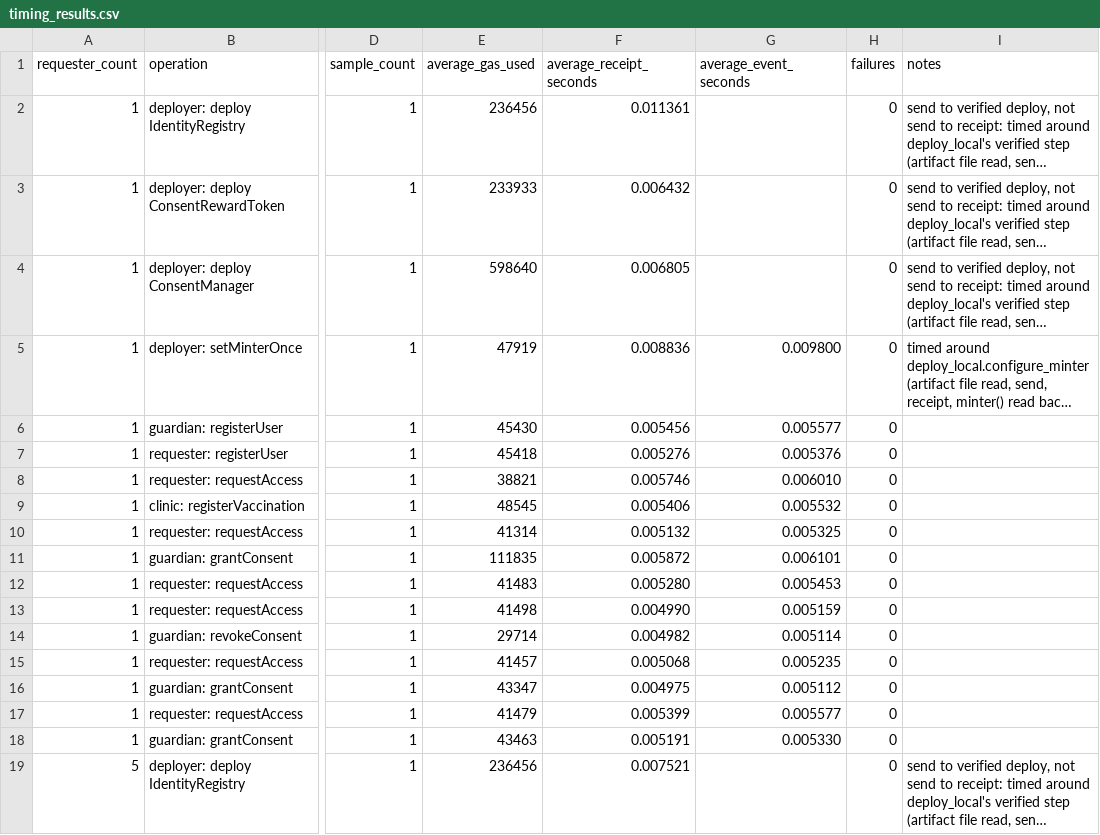
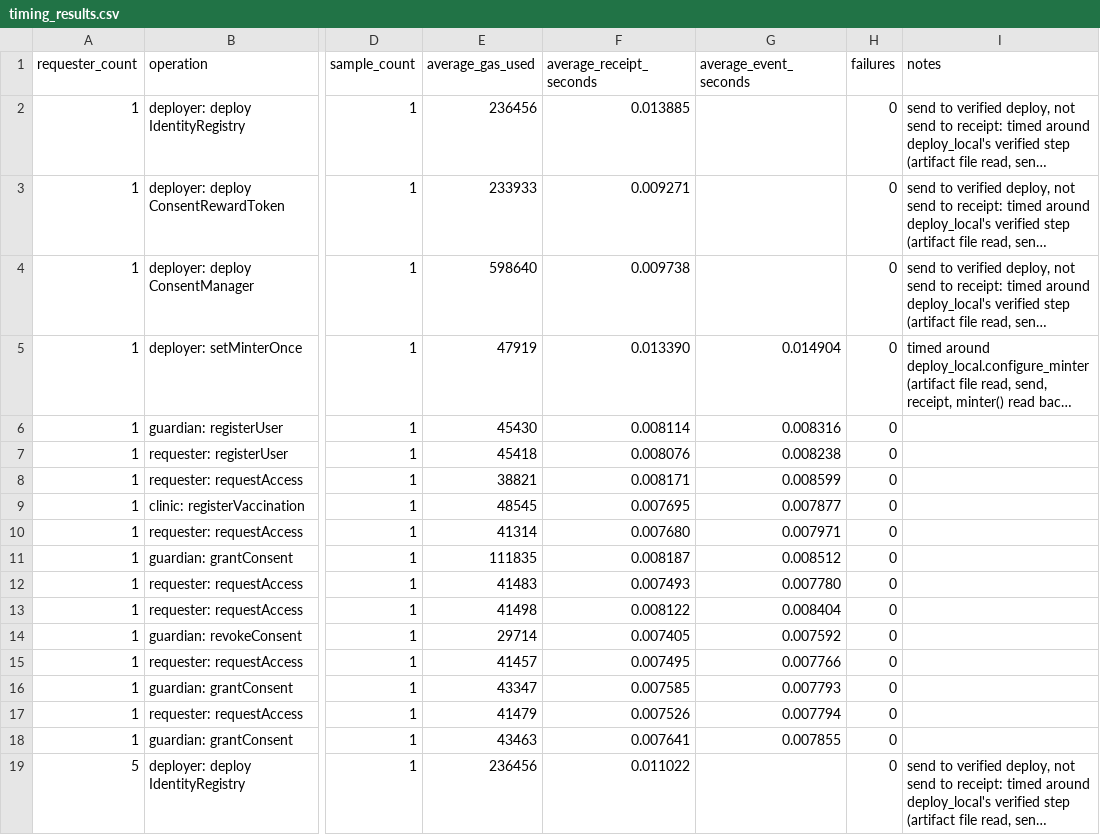
Before and after one commit to Rasto712/blockchains_vaccination_project, a CSV file: evaluation/results/timing_results.csv, drawn as a sheet; only a part is shown, gaps mark what is left out; long unchanged cells end in …; the diff covers the shown part only; the diff names each change by its address in the sheet, - before the commit and + after, or states it on an @@ line.

```diff
--- a/evaluation/results/timing_results.csv
+++ b/evaluation/results/timing_results.csv
-F2 (average_receipt_seconds): 0.011361
+F2 (average_receipt_seconds): 0.013885
-F3 (average_receipt_seconds): 0.006432
+F3 (average_receipt_seconds): 0.009271
-F4 (average_receipt_seconds): 0.006805
+F4 (average_receipt_seconds): 0.009738
-F5 (average_receipt_seconds): 0.008836
+F5 (average_receipt_seconds): 0.013390
-G5 (average_event_seconds): 0.009800
+G5 (average_event_seconds): 0.014904
-F6 (average_receipt_seconds): 0.005456
+F6 (average_receipt_seconds): 0.008114
-G6 (average_event_seconds): 0.005577
+G6 (average_event_seconds): 0.008316
-F7 (average_receipt_seconds): 0.005276
+F7 (average_receipt_seconds): 0.008076
-G7 (average_event_seconds): 0.005376
+G7 (average_event_seconds): 0.008238
-F8 (average_receipt_seconds): 0.005746
+F8 (average_receipt_seconds): 0.008171
-G8 (average_event_seconds): 0.006010
+G8 (average_event_seconds): 0.008599
-F9 (average_receipt_seconds): 0.005406
+F9 (average_receipt_seconds): 0.007695
-G9 (average_event_seconds): 0.005532
+G9 (average_event_seconds): 0.007877
-F10 (average_receipt_seconds): 0.005132
+F10 (average_receipt_seconds): 0.007680
-G10 (average_event_seconds): 0.005325
+G10 (average_event_seconds): 0.007971
-F11 (average_receipt_seconds): 0.005872
+F11 (average_receipt_seconds): 0.008187
-G11 (average_event_seconds): 0.006101
+G11 (average_event_seconds): 0.008512
-F12 (average_receipt_seconds): 0.005280
+F12 (average_receipt_seconds): 0.007493
-G12 (average_event_seconds): 0.005453
+G12 (average_event_seconds): 0.007780
-F13 (average_receipt_seconds): 0.004990
+F13 (average_receipt_seconds): 0.008122
-G13 (average_event_seconds): 0.005159
+G13 (average_event_seconds): 0.008404
-F14 (average_receipt_seconds): 0.004982
+F14 (average_receipt_seconds): 0.007405
-G14 (average_event_seconds): 0.005114
+G14 (average_event_seconds): 0.007592
-F15 (average_receipt_seconds): 0.005068
+F15 (average_receipt_seconds): 0.007495
-G15 (average_event_seconds): 0.005235
+G15 (average_event_seconds): 0.007766
-F16 (average_receipt_seconds): 0.004975
+F16 (average_receipt_seconds): 0.007585
-G16 (average_event_seconds): 0.005112
+G16 (average_event_seconds): 0.007793
-F17 (average_receipt_seconds): 0.005399
+F17 (average_receipt_seconds): 0.007526
-G17 (average_event_seconds): 0.005577
+G17 (average_event_seconds): 0.007794
-F18 (average_receipt_seconds): 0.005191
+F18 (average_receipt_seconds): 0.007641
-G18 (average_event_seconds): 0.005330
+G18 (average_event_seconds): 0.007855
-F19 (average_receipt_seconds): 0.007521
+F19 (average_receipt_seconds): 0.011022
```
Also changed, not shown: 65 edited cells elsewhere in this file, evaluation/results/solidity_test_results.csv, evaluation/results/test_results.csv, 1 other file.
